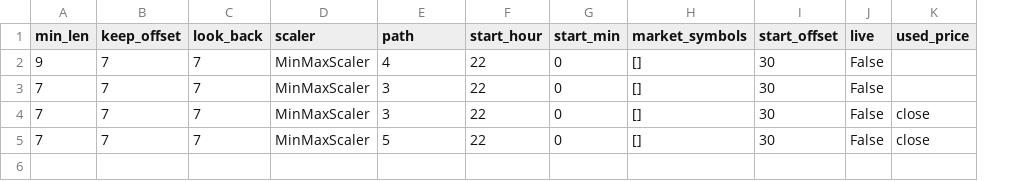
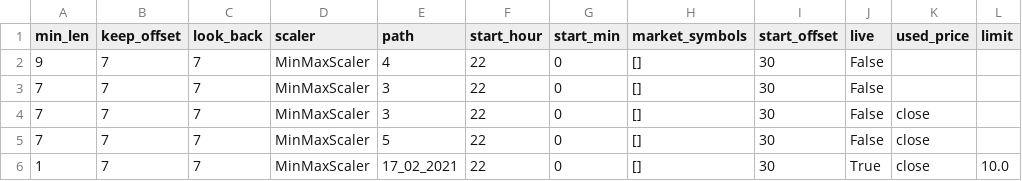
Before and after one commit to lucasfbn/Reddit-Sentiment-Reinforcement-Learning, a CSV file: data/overview.csv, drawn as a sheet; the diff names each change by its address in the sheet, - before the commit and + after, or states it on an @@ line.

Commit message:
Update overview.csv

```diff
--- a/data/overview.csv
+++ b/data/overview.csv
+column L (limit), empty
+row 6: 1 | 7 | 7 | MinMaxScaler | 17_02_2021 | 22 | 0 | [] | 30 | True | close | 10.0
```
